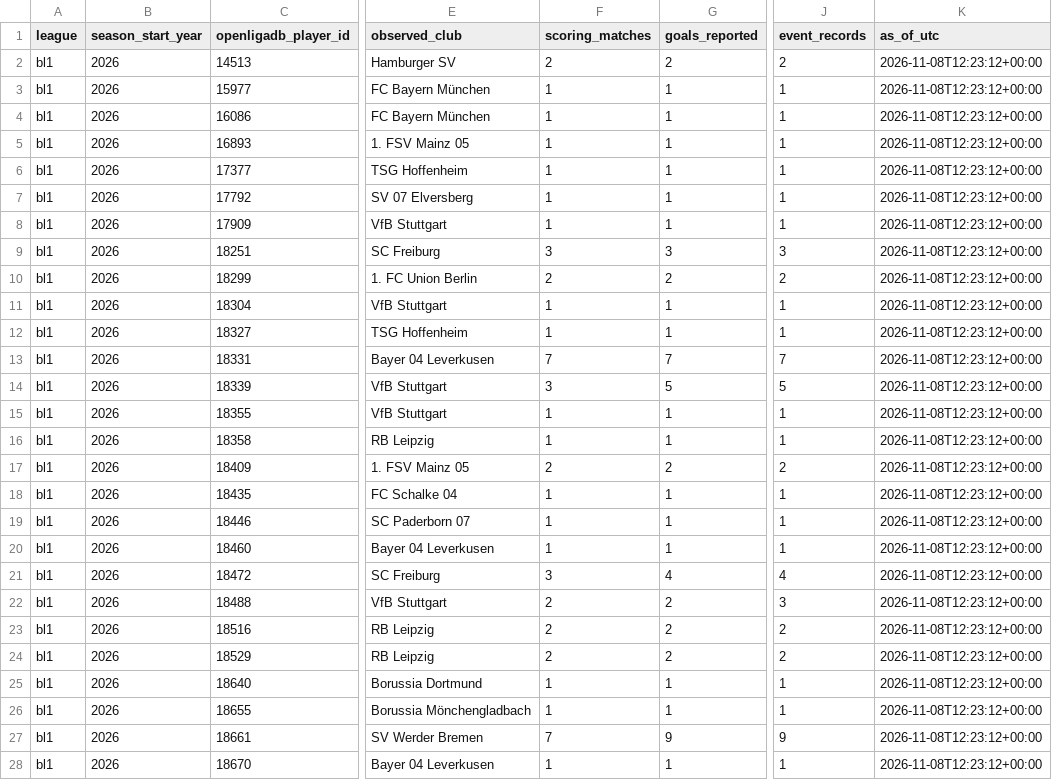
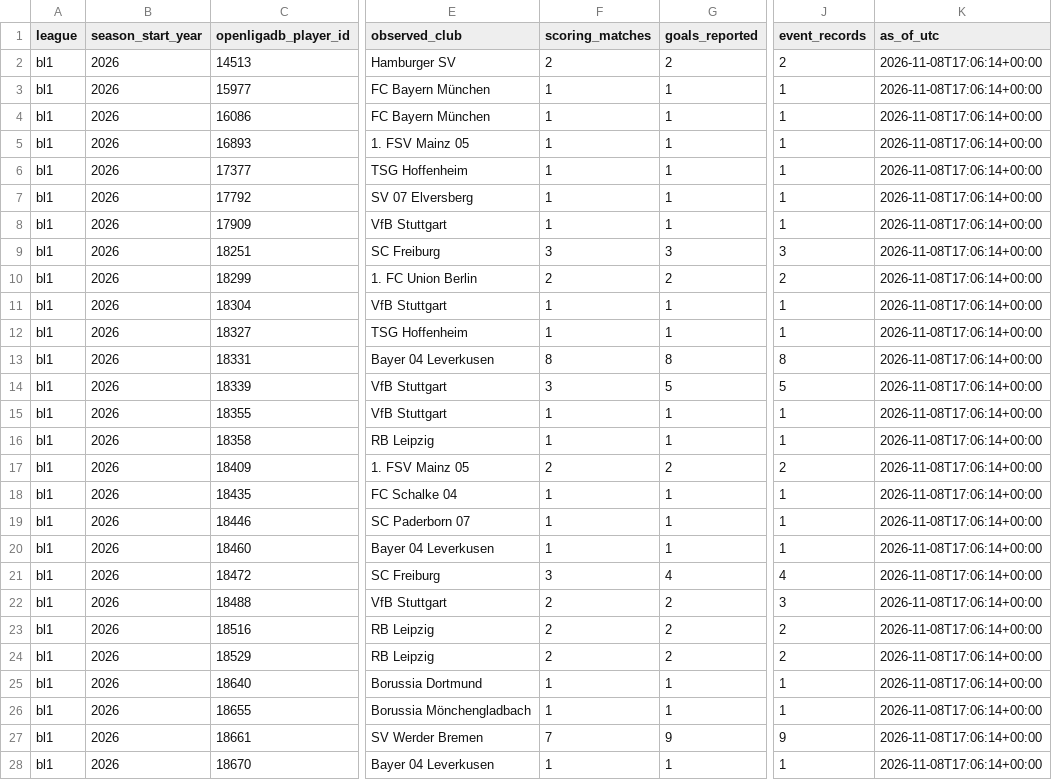
Before and after one commit to Nicricht/Machine-Betano, a CSV file: datasets/actualizados/bl1_2026_goleadores_resumen.csv, drawn as a sheet; only a part is shown, gaps mark what is left out; the diff covers the shown part only; the diff names each change by its address in the sheet, - before the commit and + after, or states it on an @@ line.

```diff
--- a/datasets/actualizados/bl1_2026_goleadores_resumen.csv
+++ b/datasets/actualizados/bl1_2026_goleadores_resumen.csv
-K2:K28 (as_of_utc): 2026-11-08T12:23:12+00:00
+K2:K28 (as_of_utc): 2026-11-08T17:06:14+00:00
-F13 (scoring_matches): 7
+F13 (scoring_matches): 8
-G13 (goals_reported): 7
+G13 (goals_reported): 8
-J13 (event_records): 7
+J13 (event_records): 8
```
Also changed, not shown: 1 added row and 118 edited cells elsewhere in this file, datasets/actualizados/bl1_2026_features_prepartido.csv, datasets/actualizados/bl1_2026_goleadores.csv, 9 other files.
